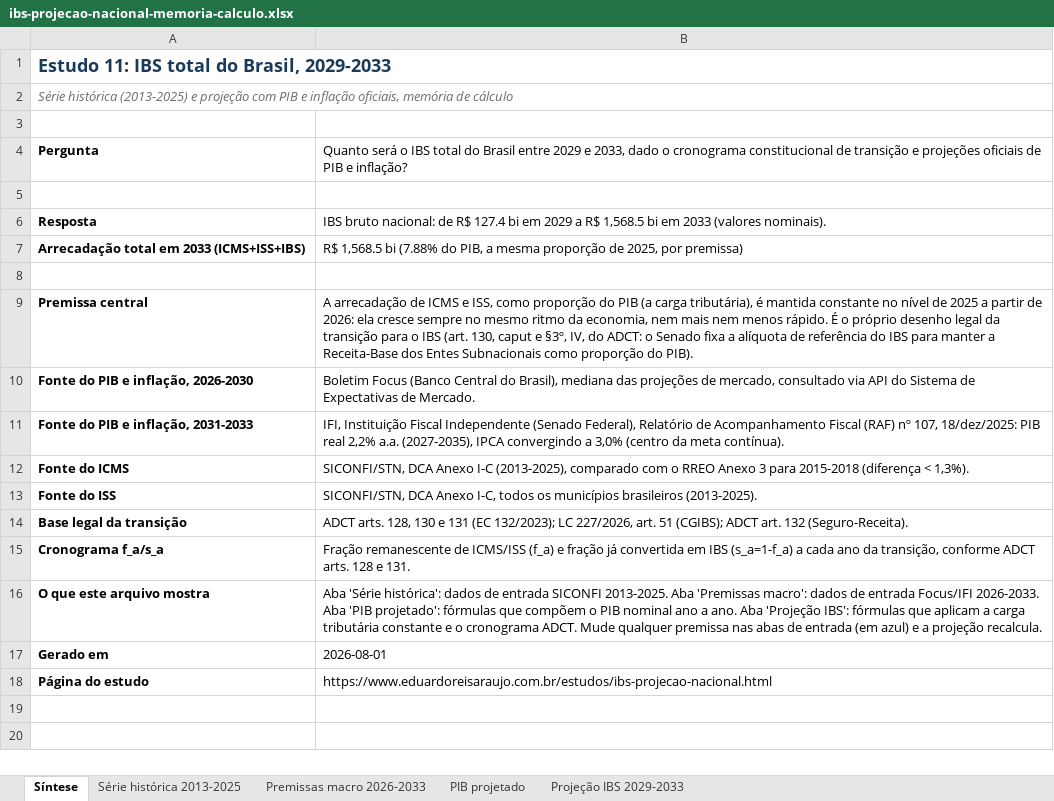
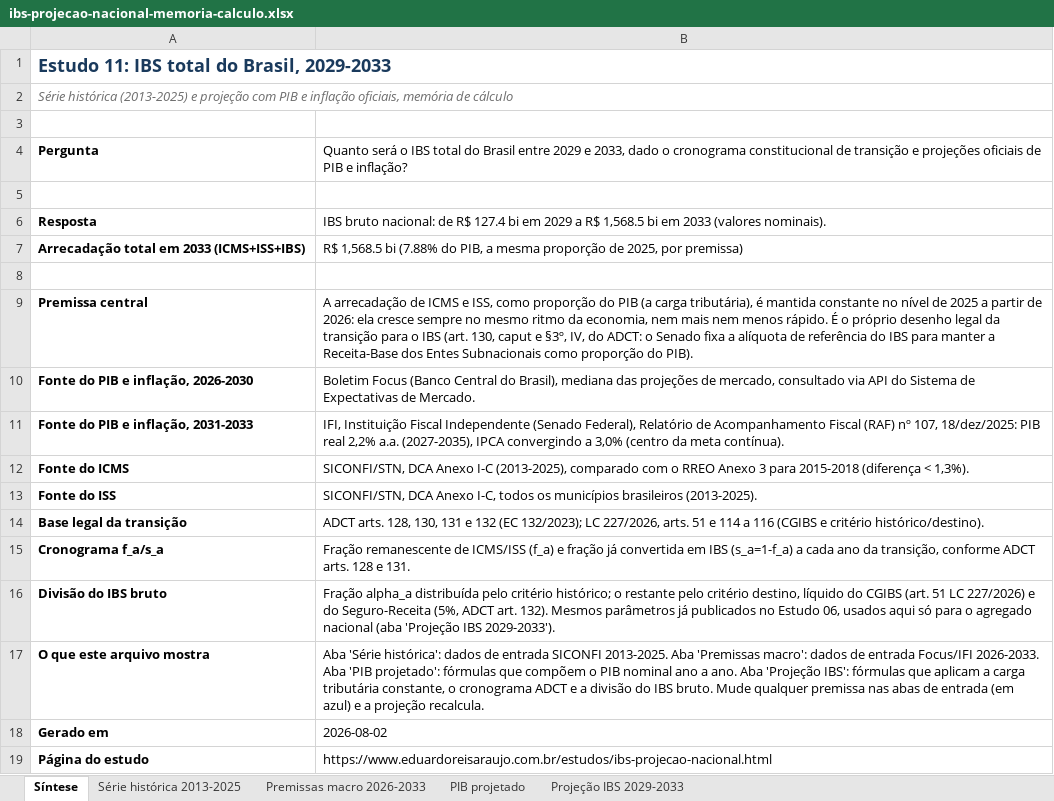
Before and after one commit to EduardoAraujoOx/site-eduardo, an Excel workbook: materiais/ibs-projecao-nacional-memoria-calculo.xlsx, sheet Síntese, drawn as a sheet; values as stored, in another font and other column widths than the file's, no borders; addresses are those after the commit; the diff names each change by its address in the sheet, - before the commit and + after, or states it on an @@ line.

```diff
--- a/materiais/ibs-projecao-nacional-memoria-calculo.xlsx (sheet Síntese)
+++ b/materiais/ibs-projecao-nacional-memoria-calculo.xlsx (sheet Síntese)
-B14: …arts. 128, 130 e 131 (EC 132/2023); LC 227/2026, art. 51 (CGIBS); ADCT art. 132 (Seguro-Receita).
+B14: …arts. 128, 130, 131 e 132 (EC 132/2023); LC 227/2026, arts. 51 e 114 a 116 (CGIBS e critério histórico/destino).
+row 16: Divisão do IBS bruto | Fração alpha_a distribuída pelo critério histórico; o restante pelo critério destino, líquido do CGIBS (art. 51 LC 227/2026) e do Seguro-Receita (5%, ADCT art. 132). Mesmos parâmetros já publicados no Estudo 06, usados aqui só para o agregado nacional (aba 'Projeção IBS 2029-2033').
-B17: …carga tributária constante e o cronograma ADCT. Mude qualquer…
+B17: …carga tributária constante, o cronograma ADCT e a divisão do IBS bruto. Mude qualquer…
-B18: 2026-08-01
+B18: 2026-08-02
```
Also changed, not shown: sheet Projeção IBS 2029-2033, 6 other files.
